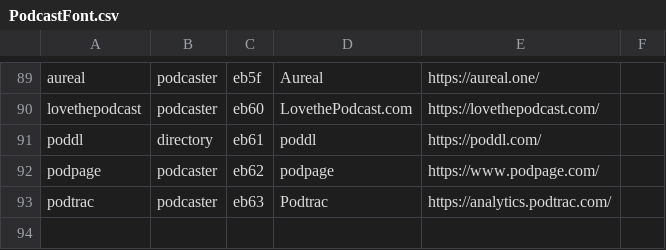
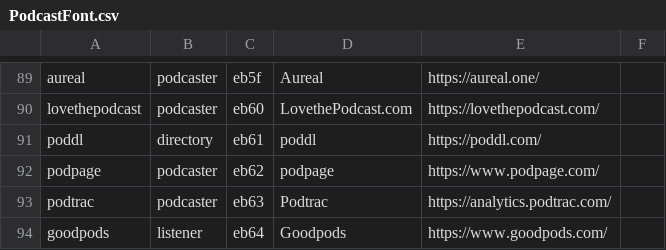
Before and after one commit to leoherzog/podcastfont, a CSV file: src/character-map/PodcastFont.csv, drawn as a sheet; only a part is shown, gaps mark what is left out; the diff names each change by its address in the sheet, - before the commit and + after, or states it on an @@ line.

Commit message:
Add Goodpods

```diff
--- a/src/character-map/PodcastFont.csv
+++ b/src/character-map/PodcastFont.csv
+row 94: goodpods | listener | eb64 | Goodpods | https://www.goodpods.com/
```
Also changed, not shown: 1 other file.
